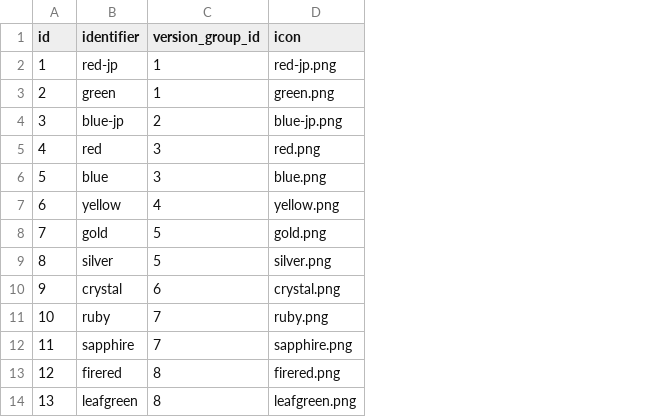
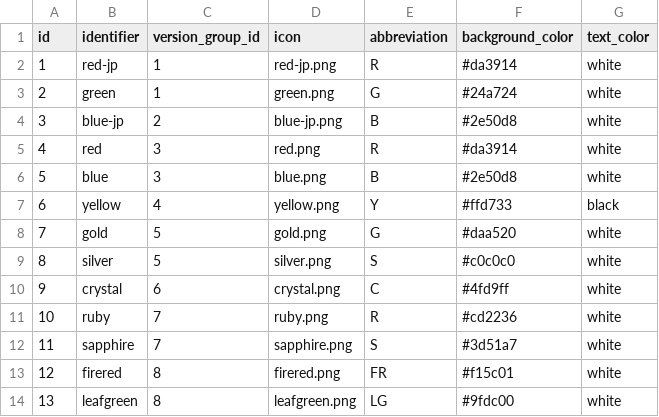
Before and after one commit to jpirnat/dex, a CSV file: data/versions.csv, drawn as a sheet; only a part is shown; the diff names each change by its address in the sheet, - before the commit and + after, or states it on an @@ line.

Commit message:
Added background color and text color for versions. These values will eventually be used to replace version icons in table headers.

```diff
--- a/data/versions.csv
+++ b/data/versions.csv
+column E (abbreviation), rows 2-14: R | G | B | R | B | Y | G | S | C | R | S | FR | LG
+column F (background_color), rows 2-14: #da3914 | #24a724 | #2e50d8 | #da3914 | #2e50d8 | #ffd733 | #daa520 | #c0c0c0 | #4fd9ff | #cd2236 | #3d51a7 | #f15c01 | #9fdc00
+column G (text_color), rows 2-14: white | white | white | white | white | black | white | white | white | white | white | white | white
```
Also changed, not shown: 1 other file.
